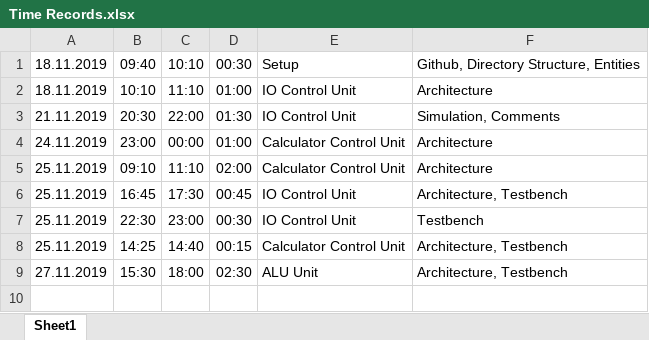
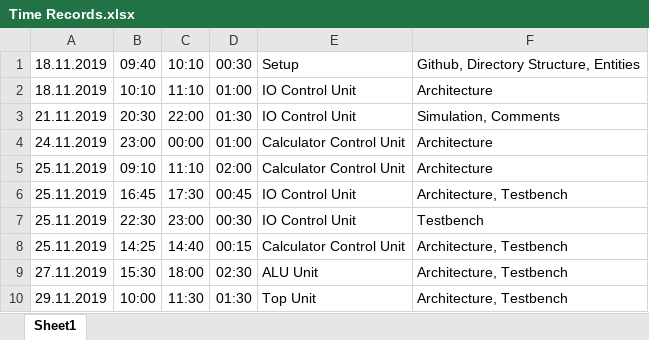
Before and after one commit to Scheams/vhdl-calculator, an Excel workbook: doc/Time Records.xlsx, sheet Sheet1, drawn as a sheet; values as stored, in another font and other column widths than the file's, no borders; the diff names each change by its address in the sheet, - before the commit and + after, or states it on an @@ line.

Commit message:
Add architecture and testbench of Top Unit

```diff
--- a/doc/Time Records.xlsx (sheet Sheet1)
+++ b/doc/Time Records.xlsx (sheet Sheet1)
+row 10: 29.11.2019 | 10:00 | 11:30 | 01:30 | Top Unit | Architecture, Testbench
```
Also changed, not shown: 9 other files.
